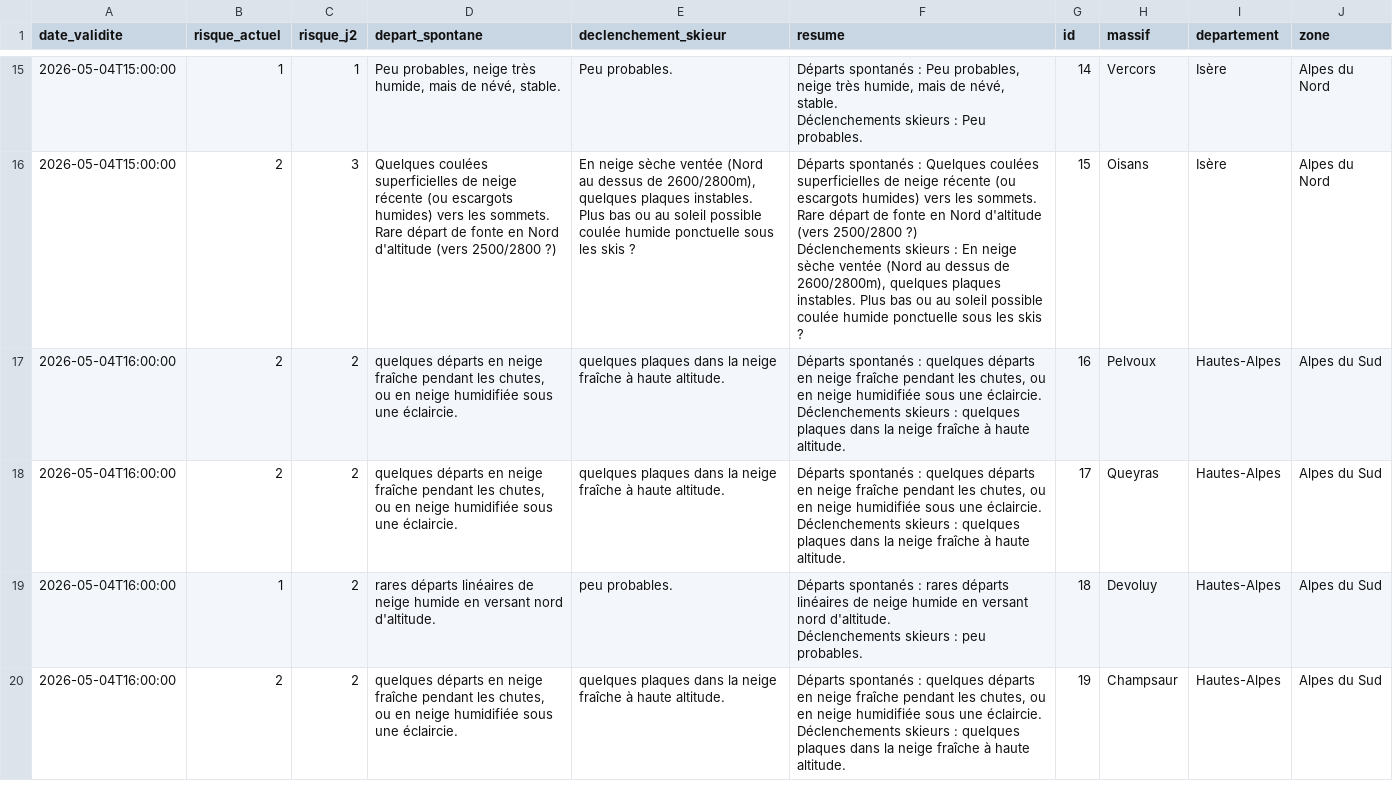
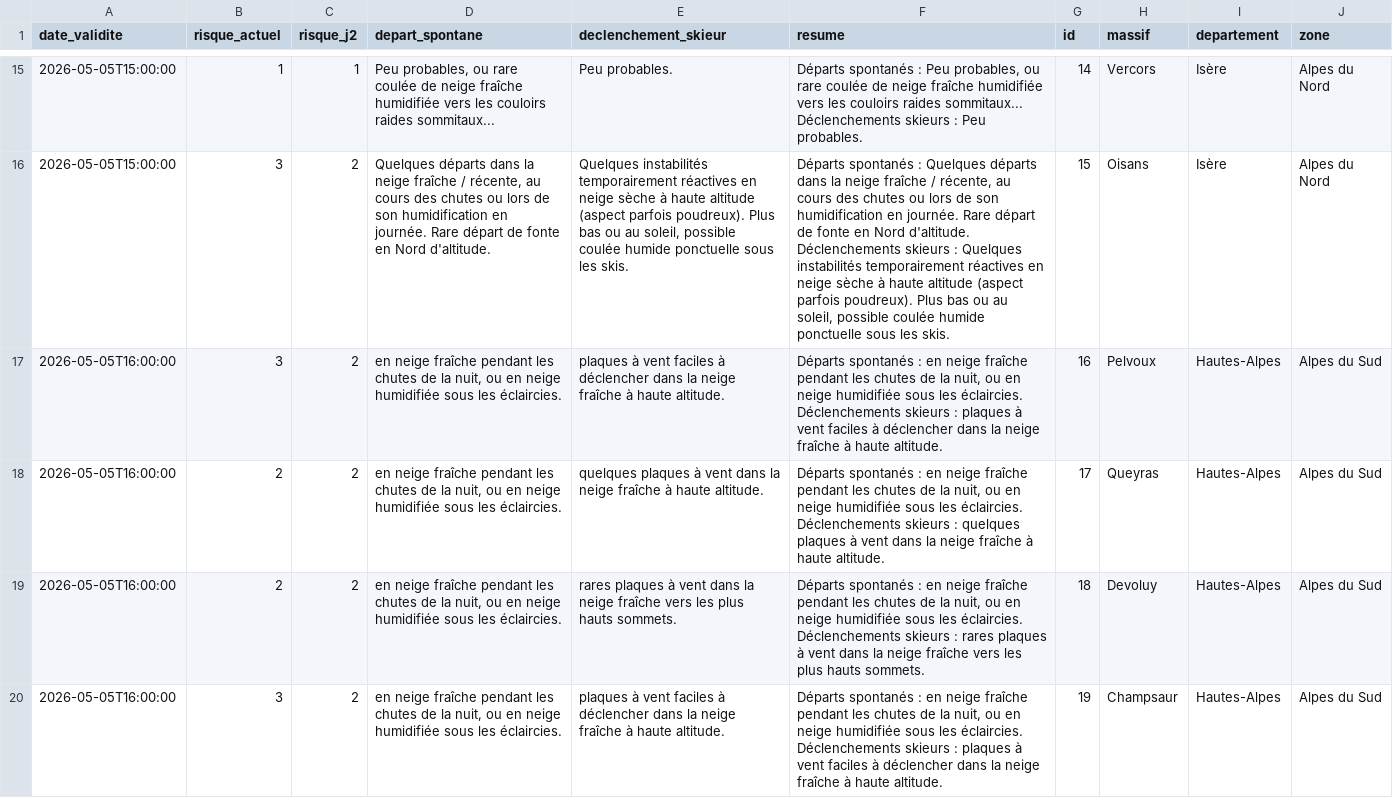
Before and after one commit to Tinevagio/Ski-touring-live, a CSV file: data/bera_latest.csv, drawn as a sheet; only a part is shown, gaps mark what is left out; ↵ is a line break in a cell; the diff covers the shown part only; the diff names each change by its address in the sheet, - before the commit and + after, or states it on an @@ line.

```diff
--- a/data/bera_latest.csv
+++ b/data/bera_latest.csv
-A15:A16 (date_validite): 2026-05-04T15:00:00
+A15:A16 (date_validite): 2026-05-05T15:00:00
-D15 (depart_spontane): Peu probables, neige très humide, mais de névé, stable.
+D15 (depart_spontane): Peu probables, ou rare coulée de neige fraîche humidifiée vers les couloirs raides sommitaux...
-F15 (resume): …Peu probables, neige très humide, mais de névé, stable. ↵ Déclenchements skieurs…
+F15 (resume): …Peu probables, ou rare coulée de neige fraîche humidifiée vers les couloirs raides sommitaux... ↵ Déclenchements skieurs…
-B16:B17 (risque_actuel): 2
+B16:B17 (risque_actuel): 3
-C16 (risque_j2): 3
+C16 (risque_j2): 2
-D16 (depart_spontane): Quelques coulées superficielles de neige récente (ou escargots humides) vers les sommets. Rare départ de fonte en Nord d'altitude (vers 2500/2800 ?)
+D16 (depart_spontane): Quelques départs dans la neige fraîche / récente, au cours des chutes ou lors de son humidification en journée. Rare départ de fonte en Nord d'altitude.
-E16 (declenchement_skieur): En neige sèche ventée (Nord au dessus de 2600/2800m), quelques plaques instables. Plus bas ou au soleil possible coulée humide ponctuelle sous les skis ?
+E16 (declenchement_skieur): Quelques instabilités temporairement réactives en neige sèche à haute altitude (aspect parfois poudreux). Plus bas ou au soleil, possible coulée humide ponctuelle sous les skis.
-F16 (resume): …: Quelques coulées superficielles de neige récente (ou escargots humides) vers les sommets. Rare départ de fonte en Nord d'altitude (vers 2500/2800 ?) ↵ Déclenchements skieurs : En neige sèche ventée (Nord au dessus de 2600/2800m), quelques plaques instables. Plus bas ou au soleil possible coulée humide ponctuelle sous les skis ?
+F16 (resume): …: Quelques départs dans la neige fraîche / récente, au cours des chutes ou lors de son humidification en journée. Rare départ de fonte en Nord d'altitude. ↵ Déclenchements skieurs : Quelques instabilités temporairement réactives en neige sèche à haute altitude (aspect parfois poudreux). Plus bas ou au soleil, possible coulée humide ponctuelle sous les skis.
-A17:A20 (date_validite): 2026-05-04T16:00:00
+A17:A20 (date_validite): 2026-05-05T16:00:00
-D17:D18 (depart_spontane): quelques départs en neige fraîche pendant les chutes, ou en neige humidifiée sous une éclaircie.
+D17:D18 (depart_spontane): en neige fraîche pendant les chutes de la nuit, ou en neige humidifiée sous les éclaircies.
-E17 (declenchement_skieur): quelques plaques dans la…
+E17 (declenchement_skieur): plaques à vent faciles à déclencher dans la…
-F17 (resume): …spontanés : quelques départs en neige fraîche pendant les chutes, ou en neige humidifiée sous une éclaircie. ↵ Déclenchements skieurs : quelques plaques dans la…
+F17 (resume): …spontanés : en neige fraîche pendant les chutes de la nuit, ou en neige humidifiée sous les éclaircies. ↵ Déclenchements skieurs : plaques à vent faciles à déclencher dans la…
-E18 (declenchement_skieur): quelques plaques dans la…
+E18 (declenchement_skieur): quelques plaques à vent dans la…
-F18 (resume): …spontanés : quelques départs en neige fraîche pendant les chutes, ou en neige humidifiée sous une éclaircie. ↵ Déclenchements skieurs : quelques plaques dans la…
+F18 (resume): …spontanés : en neige fraîche pendant les chutes de la nuit, ou en neige humidifiée sous les éclaircies. ↵ Déclenchements skieurs : quelques plaques à vent dans la…
-B19 (risque_actuel): 1
+B19 (risque_actuel): 2
-D19 (depart_spontane): rares départs linéaires de neige humide en versant nord d'altitude.
+D19 (depart_spontane): en neige fraîche pendant les chutes de la nuit, ou en neige humidifiée sous les éclaircies.
-E19 (declenchement_skieur): peu probables.
+E19 (declenchement_skieur): rares plaques à vent dans la neige fraîche vers les plus hauts sommets.
-F19 (resume): …spontanés : rares départs linéaires de neige humide en versant nord d'altitude. ↵ Déclenchements skieurs : peu probables.
+F19 (resume): …spontanés : en neige fraîche pendant les chutes de la nuit, ou en neige humidifiée sous les éclaircies. ↵ Déclenchements skieurs : rares plaques à vent dans la neige fraîche vers les plus hauts sommets.
-B20 (risque_actuel): 2
+B20 (risque_actuel): 3
-D20 (depart_spontane): quelques départs en neige fraîche pendant les chutes, ou en neige humidifiée sous une éclaircie.
+D20 (depart_spontane): en neige fraîche pendant les chutes de la nuit, ou en neige humidifiée sous les éclaircies.
-E20 (declenchement_skieur): quelques plaques dans la…
+E20 (declenchement_skieur): plaques à vent faciles à déclencher dans la…
-F20 (resume): …spontanés : quelques départs en neige fraîche pendant les chutes, ou en neige humidifiée sous une éclaircie. ↵ Déclenchements skieurs : quelques plaques dans la…
+F20 (resume): …spontanés : en neige fraîche pendant les chutes de la nuit, ou en neige humidifiée sous les éclaircies. ↵ Déclenchements skieurs : plaques à vent faciles à déclencher dans la…
```
Also changed, not shown: 115 edited cells elsewhere in this file, 1 other file.
